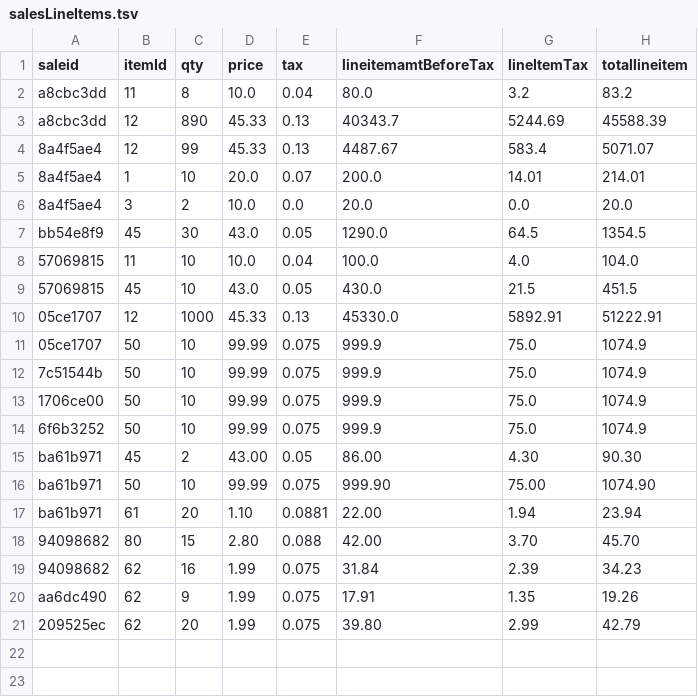
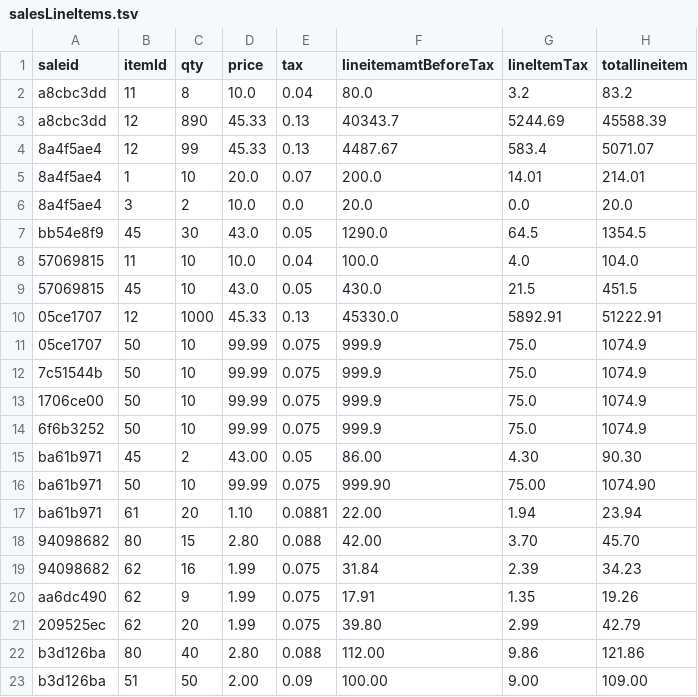
Before and after one commit to sara3224/seis602-POS, a TSV file: data/salesLineItems.tsv, drawn as a sheet.

```diff
--- a/data/salesLineItems.tsv
+++ b/data/salesLineItems.tsv
@@ -21 +21,3 @@ aa6dc490	62	9	1.99	0.075	17.91	1.35	19.26
 209525ec	62	20	1.99	0.075	39.80	2.99	42.79
+b3d126ba	80	40	2.80	0.088	112.00	9.86	121.86
+b3d126ba	51	50	2.00	0.09	100.00	9.00	109.00
```
Also changed, not shown: data/inventory.tsv, data/returns.tsv, 3 other files.
